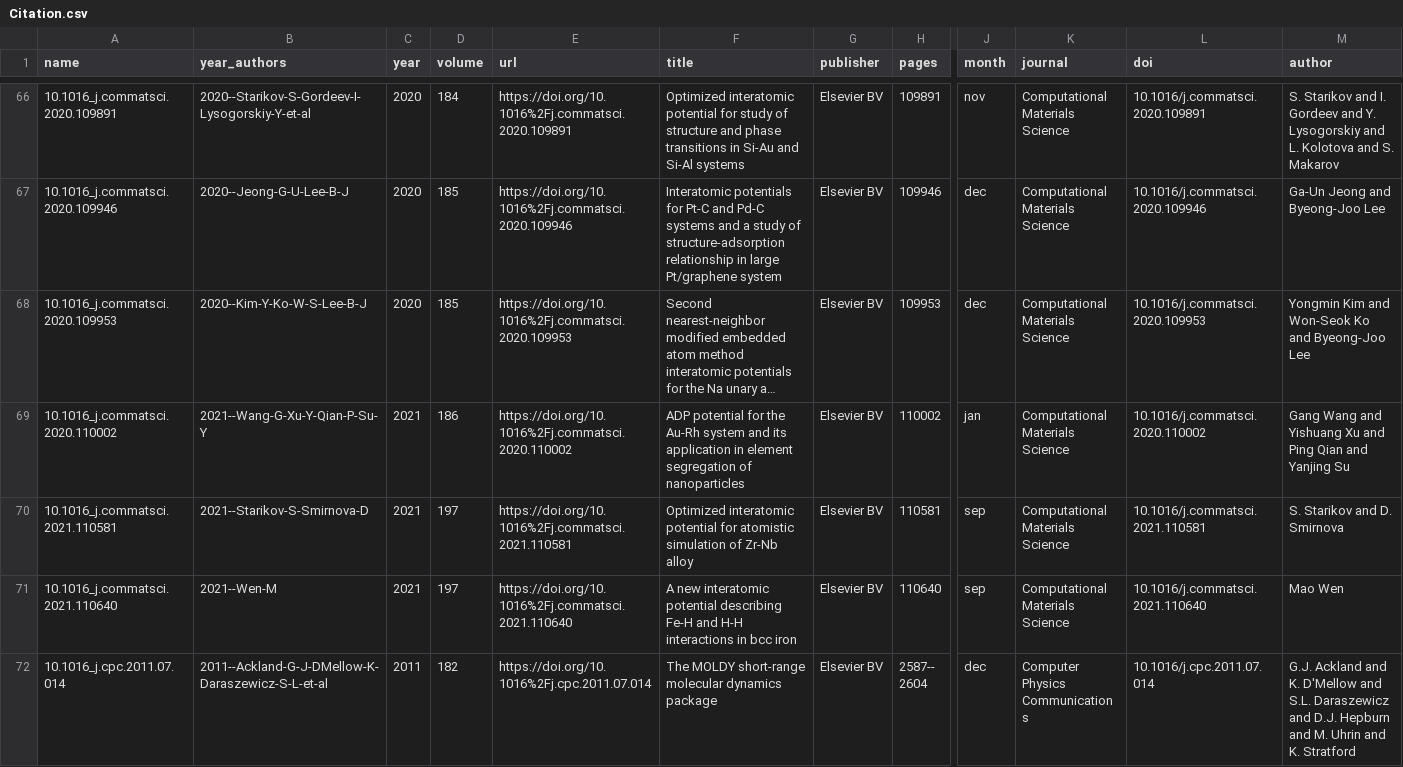
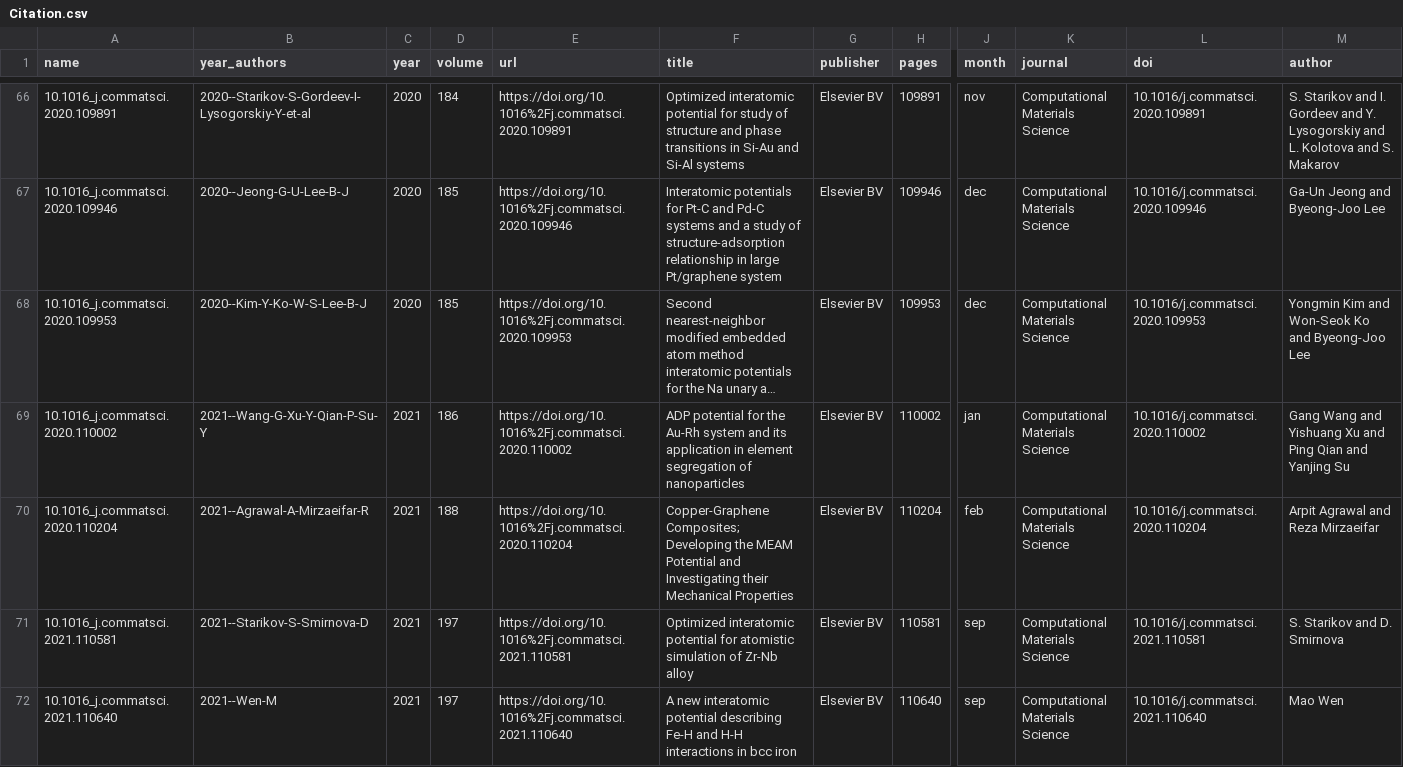
Before and after one commit to lmhale99/potentials-library, a CSV file: Citation.csv, drawn as a sheet; only a part is shown, gaps mark what is left out; the shorter side is filled out with more unchanged rows; long unchanged cells end in …; rows hold the shown columns only; the diff covers the shown part only; the diff names each change by its address in the sheet, - before the commit and + after, or states it on an @@ line.

```diff
--- a/Citation.csv
+++ b/Citation.csv
+row 70: 10.1016_j.commatsci.2020.110204 | 2021--Agrawal-A-Mirzaeifar-R | 2021 | 188 | https://doi.org/10.1016%2Fj.commatsci.2020.110204 | Copper-Graphene Composites; Developing the MEAM Potential and Investigating their Mechanical Properties | Elsevier BV | 110204 | feb | Computational Materials Science | 10.1016/j.commatsci.2020.110204 | Arpit Agrawal and Reza Mirzaeifar
```
Also changed, not shown: 2 added rows elsewhere in this file, potential_LAMMPS_KIM.csv, 5 other files.
